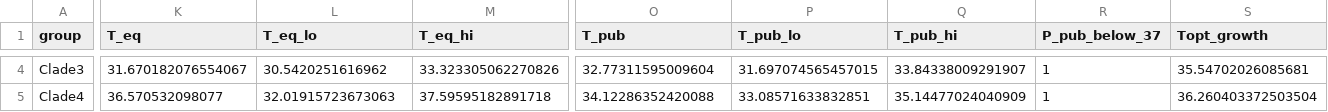
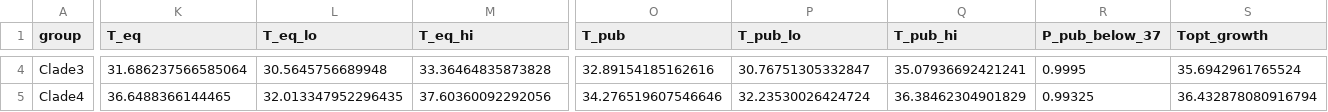
Before and after one commit to icakin/Candidas, a CSV file: reports/C11_scale_free/tables/partC_form_split.csv, drawn as a sheet; only a part is shown, gaps mark what is left out; the diff covers the shown part only; the diff names each change by its address in the sheet, - before the commit and + after, or states it on an @@ line.

```diff
--- a/reports/C11_scale_free/tables/partC_form_split.csv
+++ b/reports/C11_scale_free/tables/partC_form_split.csv
-K4 (T_eq): 31.670182076554067
+K4 (T_eq): 31.686237566585064
-L4 (T_eq_lo): 30.5420251616962
+L4 (T_eq_lo): 30.5645756689948
-M4 (T_eq_hi): 33.323305062270826
+M4 (T_eq_hi): 33.36464835873828
-O4 (T_pub): 32.77311595009604
+O4 (T_pub): 32.89154185162616
-P4 (T_pub_lo): 31.697074565457015
+P4 (T_pub_lo): 30.76751305332847
-Q4 (T_pub_hi): 33.84338009291907
+Q4 (T_pub_hi): 35.07936692421241
-R4 (P_pub_below_37): 1
+R4 (P_pub_below_37): 0.9995
-S4 (Topt_growth): 35.54702026085681
+S4 (Topt_growth): 35.6942961765524
-K5 (T_eq): 36.570532098077
+K5 (T_eq): 36.6488366144465
-L5 (T_eq_lo): 32.01915723673063
+L5 (T_eq_lo): 32.013347952296435
-M5 (T_eq_hi): 37.59595182891718
+M5 (T_eq_hi): 37.60360092292056
-O5 (T_pub): 34.12286352420088
+O5 (T_pub): 34.276519607546646
-P5 (T_pub_lo): 33.08571633832851
+P5 (T_pub_lo): 32.23530026424724
-Q5 (T_pub_hi): 35.14477024040909
+Q5 (T_pub_hi): 36.38462304901829
-R5 (P_pub_below_37): 1
+R5 (P_pub_below_37): 0.99325
-S5 (Topt_growth): 36.260403372503504
+S5 (Topt_growth): 36.432878080916794
```
Also changed, not shown: 49 edited cells elsewhere in this file, reports/C11_scale_free/tables/partB_E_isolate.csv, reports/C11_scale_free/tables/partB_activation_energies.csv, 31 other files.
